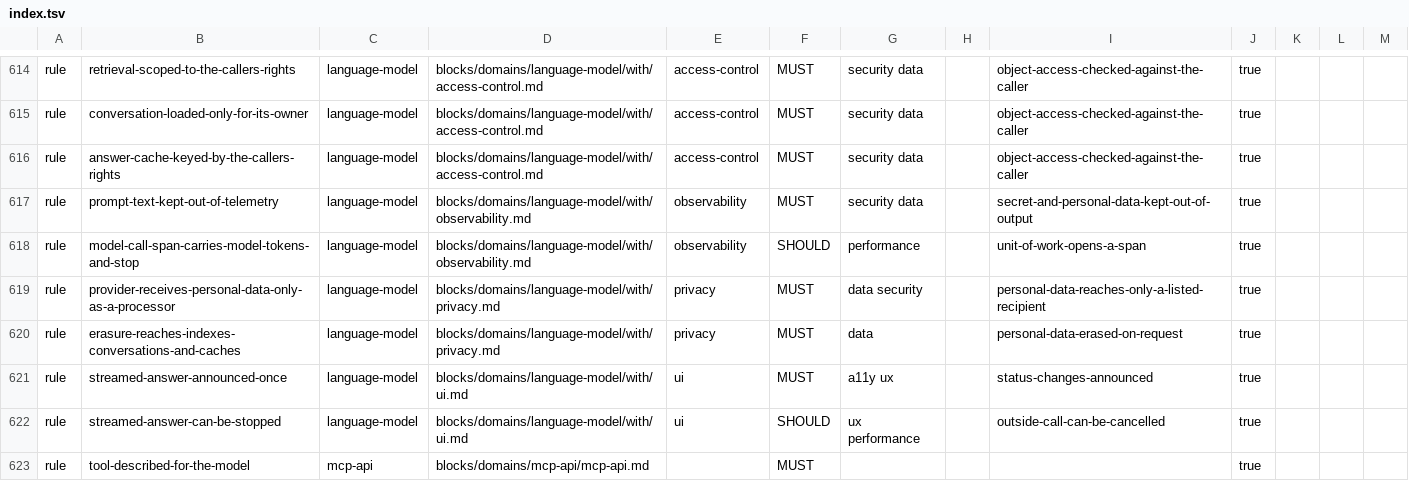
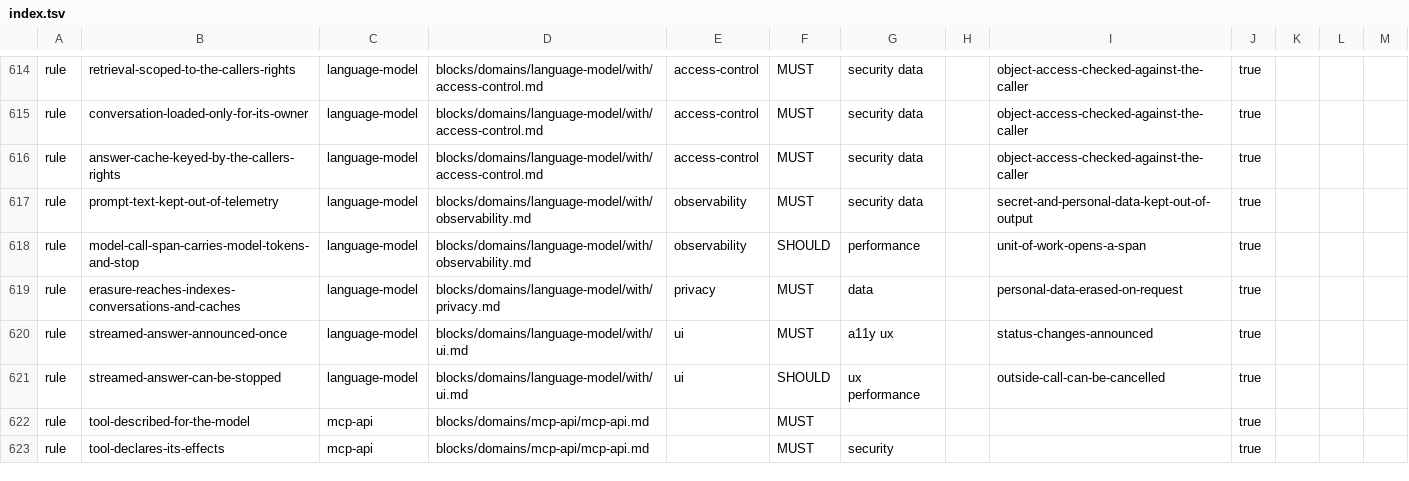
Before and after one commit to droneey/constitution, a TSV file: digests/index.tsv, drawn as a sheet; only a part is shown, gaps mark what is left out; the shorter side is filled out with more unchanged rows.

Commit message:
fix: Leave a model's provider to privacy's listed recipients

```diff
--- a/digests/index.tsv
+++ b/digests/index.tsv
@@ -618,3 +618,2 @@ rule	prompt-text-kept-out-of-telemetry	language-model	blocks/domains/language-mo
 rule	model-call-span-carries-model-tokens-and-stop	language-model	blocks/domains/language-model/with/observability.md	observability	SHOULD	performance		unit-of-work-opens-a-span	true
-rule	provider-receives-personal-data-only-as-a-processor	language-model	blocks/domains/language-model/with/privacy.md	privacy	MUST	data security		personal-data-reaches-only-a-listed-recipient	true
 rule	erasure-reaches-indexes-conversations-and-caches	language-model	blocks/domains/language-model/with/privacy.md	privacy	MUST	data		personal-data-erased-on-request	true
```
Also changed, not shown: 2 other files.
